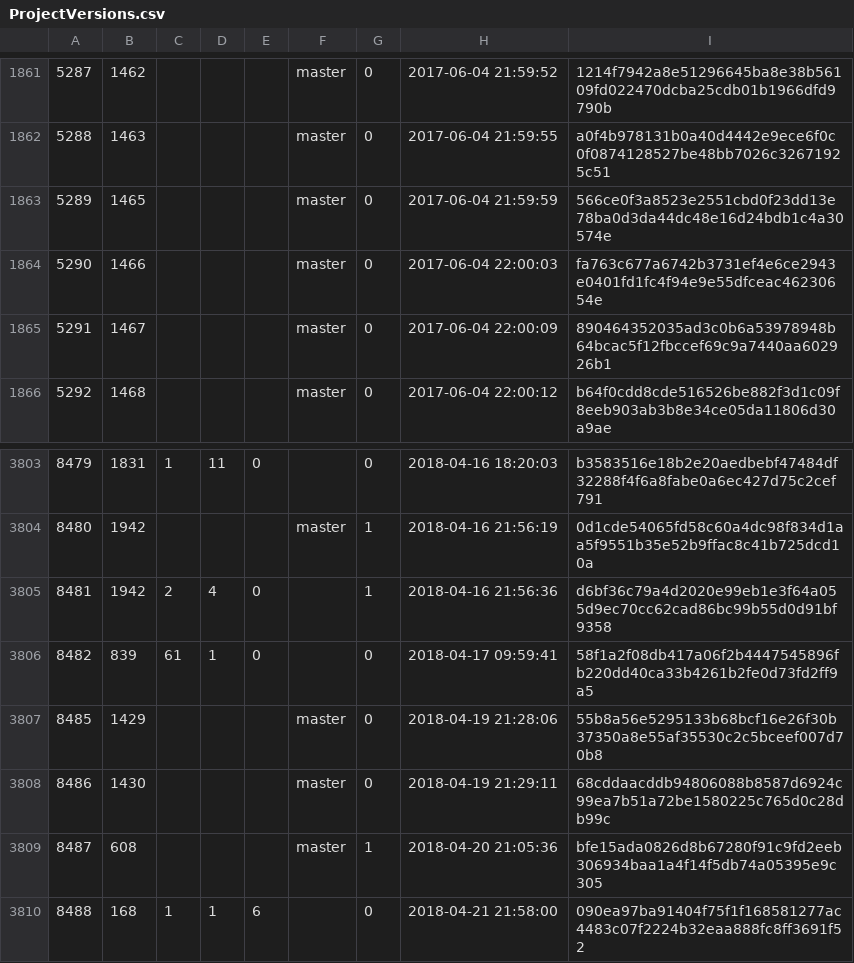
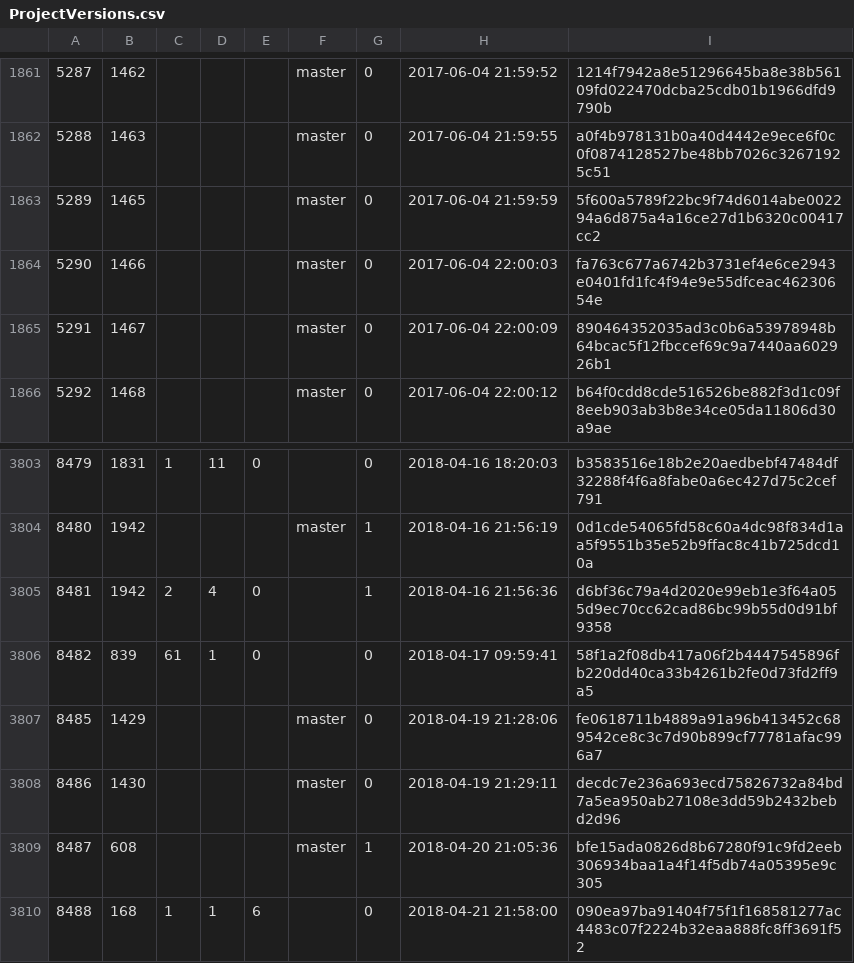
Before and after one commit to cppan/database, a CSV file: ProjectVersions.csv, drawn as a sheet; only a part is shown, gaps mark what is left out.

```diff
--- a/ProjectVersions.csv
+++ b/ProjectVersions.csv
@@ -1862,3 +1862,3 @@
 5288;1463;;;;master;0;2017-06-04 21:59:55;a0f4b978131b0a40d4442e9ece6f0c0f0874128527be48bb7026c32671925c51
-5289;1465;;;;master;0;2017-06-04 21:59:59;566ce0f3a8523e2551cbd0f23dd13e78ba0d3da44dc48e16d24bdb1c4a30574e
+5289;1465;;;;master;0;2017-06-04 21:59:59;5f600a5789f22bc9f74d6014abe002294a6d875a4a16ce27d1b6320c00417cc2
 5290;1466;;;;master;0;2017-06-04 22:00:03;fa763c677a6742b3731ef4e6ce2943e0401fd1fc4f94e9e55dfceac46230654e
@@ -3806,4 +3806,4 @@
 8482;839;61;1;0;;0;2018-04-17 09:59:41;58f1a2f08db417a06f2b4447545896fb220dd40ca33b4261b2fe0d73fd2ff9a5
-8485;1429;;;;master;0;2018-04-19 21:28:06;55b8a56e5295133b68bcf16e26f30b37350a8e55af35530c2c5bceef007d70b8
-8486;1430;;;;master;0;2018-04-19 21:29:11;68cddaacddb94806088b8587d6924c99ea7b51a72be1580225c765d0c28db99c
+8485;1429;;;;master;0;2018-04-19 21:28:06;fe0618711b4889a91a96b413452c689542ce8c3c7d90b899cf77781afac996a7
+8486;1430;;;;master;0;2018-04-19 21:29:11;decdc7e236a693ecd75826732a84bd7a5ea950ab27108e3dd59b2432bebd2d96
 8487;608;;;;master;1;2018-04-20 21:05:36;bfe15ada0826d8b67280f91c9fd2eeb306934baa1a4f14f5db74a05395e9c305
```
Also changed, not shown: 1 other file.
